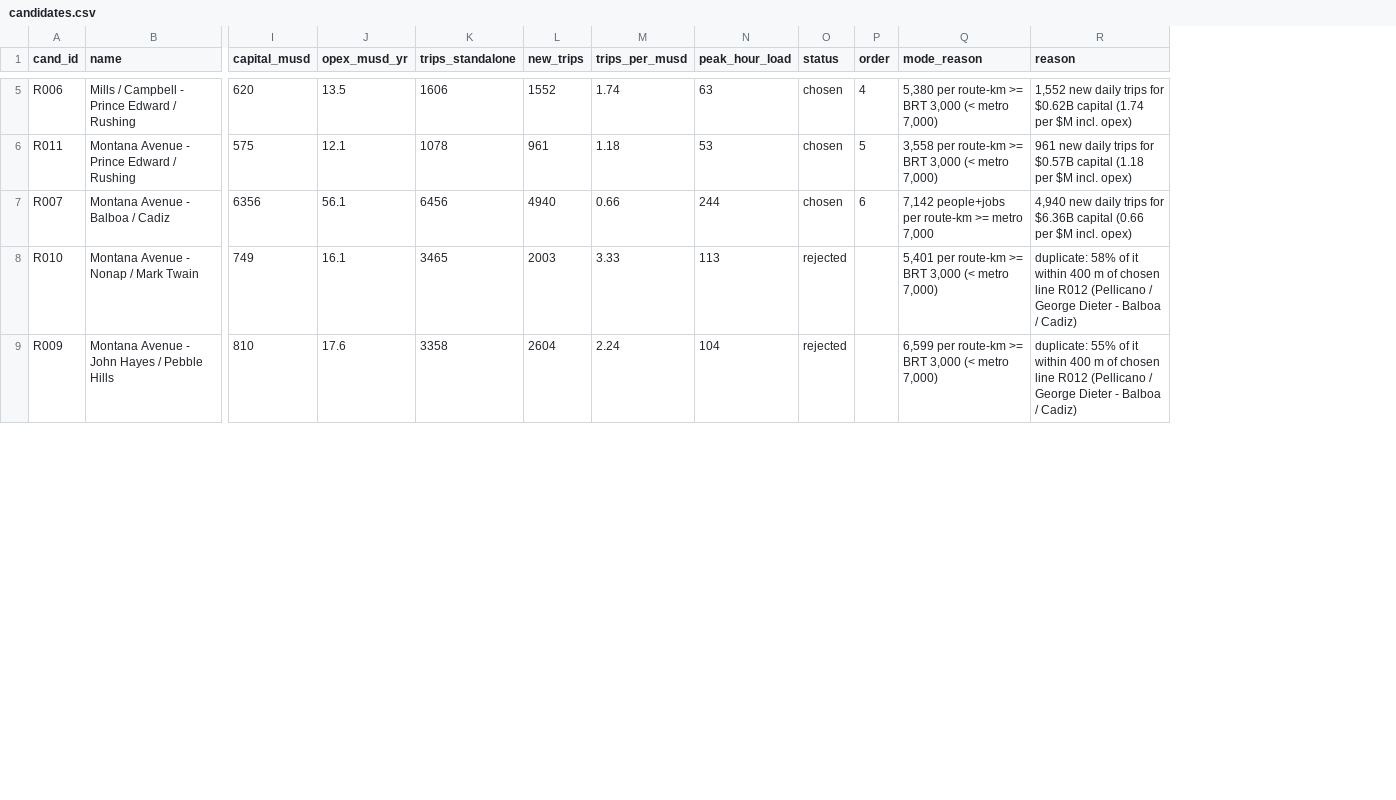
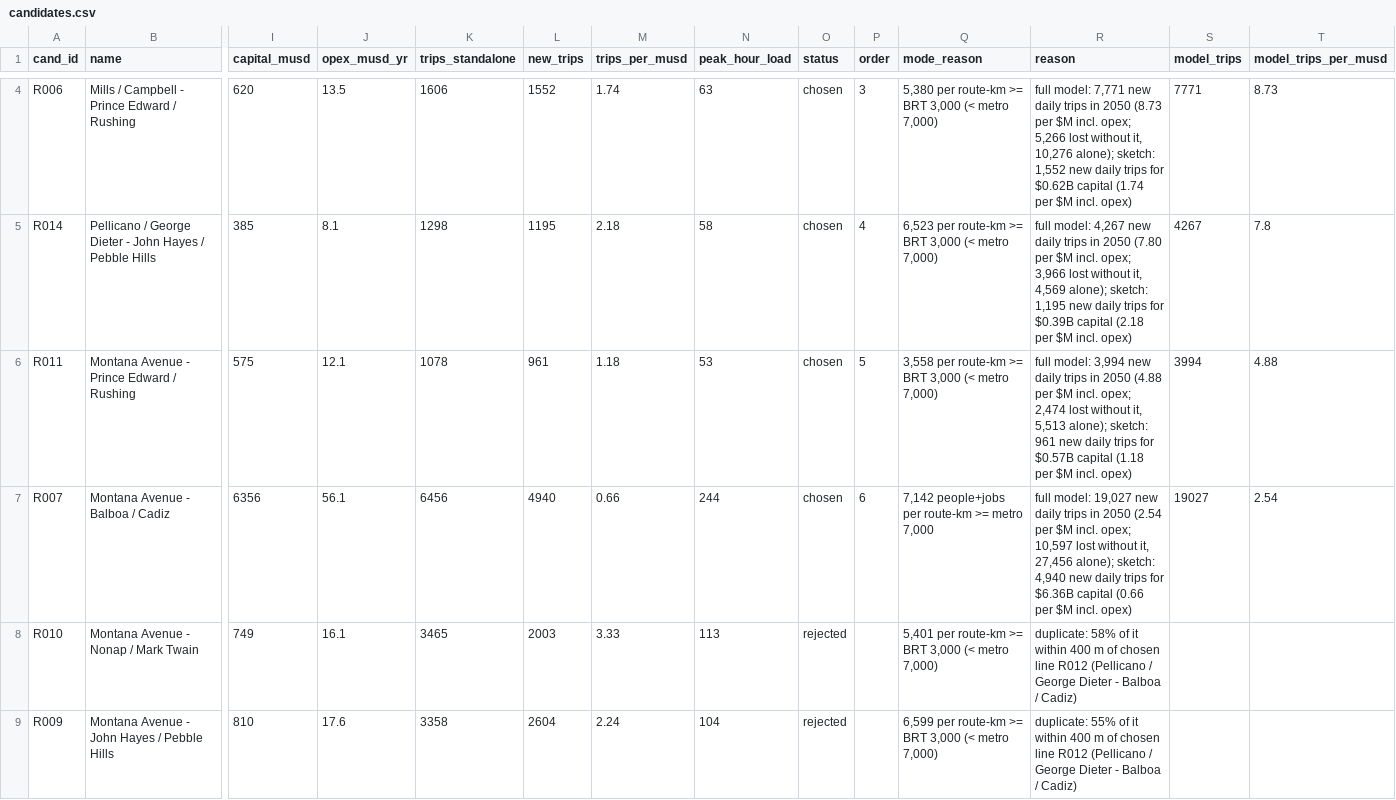
Before and after one commit to dgoodenough/texas-transit, a CSV file: urban/generated/el-paso/candidates.csv, drawn as a sheet; only a part is shown, gaps mark what is left out; addresses are those after the commit; rows hold the shown columns only; the diff covers the shown part only; the diff names each change by its address in the sheet, - before the commit and + after, or states it on an @@ line.

```diff
--- a/urban/generated/el-paso/candidates.csv
+++ b/urban/generated/el-paso/candidates.csv
+column S (model_trips), row 4: 7771; rows 6-7: 3994 | 19027
+column T (model_trips_per_musd), row 4: 8.73; rows 6-7: 4.88 | 2.54
-P4 (order): 4
+P4 (order): 3
-R4 (reason): 1,552 new…
+R4 (reason): full model: 7,771 new daily trips in 2050 (8.73 per $M incl. opex; 5,266 lost without it, 10,276 alone); sketch: 1,552 new…
+row 5: R014 | Pellicano / George Dieter - John Hayes / Pebble Hills | 385 | 8.1 | 1298 | 1195 | 2.18 | 58 | chosen | 4 | 6,523 per route-km >= BRT 3,000 (< metro 7,000) | full model: 4,267 new daily trips in 2050 (7.80 per $M incl. opex; 3,966 lost without it, 4,569 alone); sketch: 1,195 new daily trips for $0.39B capital (2.18 per $M incl. opex) | 4267 | 7.8
-R6 (reason): 961 new…
+R6 (reason): full model: 3,994 new daily trips in 2050 (4.88 per $M incl. opex; 2,474 lost without it, 5,513 alone); sketch: 961 new…
-R7 (reason): 4,940 new…
+R7 (reason): full model: 19,027 new daily trips in 2050 (2.54 per $M incl. opex; 10,597 lost without it, 27,456 alone); sketch: 4,940 new…
```
Also changed, not shown: 1 added row, 2 removed rows and 3 edited cells elsewhere in this file, urban/generated/el-paso/line_segments.csv, urban/generated/el-paso/line_stops.csv, 6 other files.
